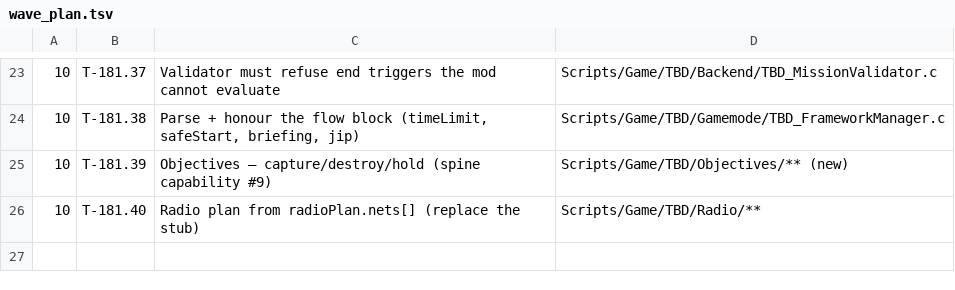
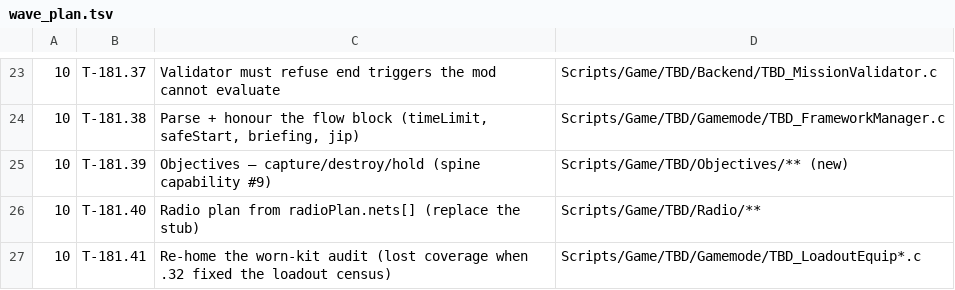
Before and after one commit to darkforce09/TBD-reforger, a TSV file: docs/mod/wave_plan.tsv, drawn as a sheet; only a part is shown, gaps mark what is left out; the diff names each change by its address in the sheet, - before the commit and + after, or states it on an @@ line.

```diff
--- a/docs/mod/wave_plan.tsv
+++ b/docs/mod/wave_plan.tsv
+row 27: 10 | T-181.41 | Re-home the worn-kit audit (lost coverage when .32 fixed the loadout census) | Scripts/Game/TBD/Gamemode/TBD_LoadoutEquip*.c
```
Also changed, not shown: 1 other file.
